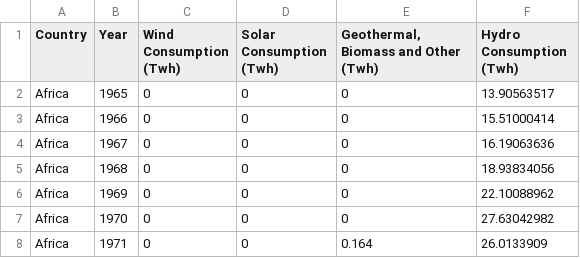
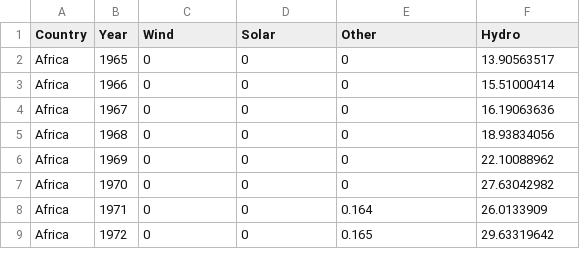
Before and after one commit to tyzha9/FIT3179_Assignment_3, a CSV file: clean energy/Consumed/modern-renewable-energy-consumption.csv, drawn as a sheet; only a part is shown; the shorter side is filled out with more unchanged rows.

Commit message:
Update modern-renewable-energy-consumption.csv

```diff
--- a/clean energy/Consumed/modern-renewable-energy-consumption.csv
+++ b/clean energy/Consumed/modern-renewable-energy-consumption.csv
@@ -1,2 +1,2 @@
-Country,Year,Wind Consumption (Twh),Solar Consumption (Twh),"Geothermal, Biomass and Other (Twh)",Hydro Consumption (Twh)
+Country,Year,Wind,Solar,Other,Hydro
 Africa,1965,0,0,0,13.90563517
```
